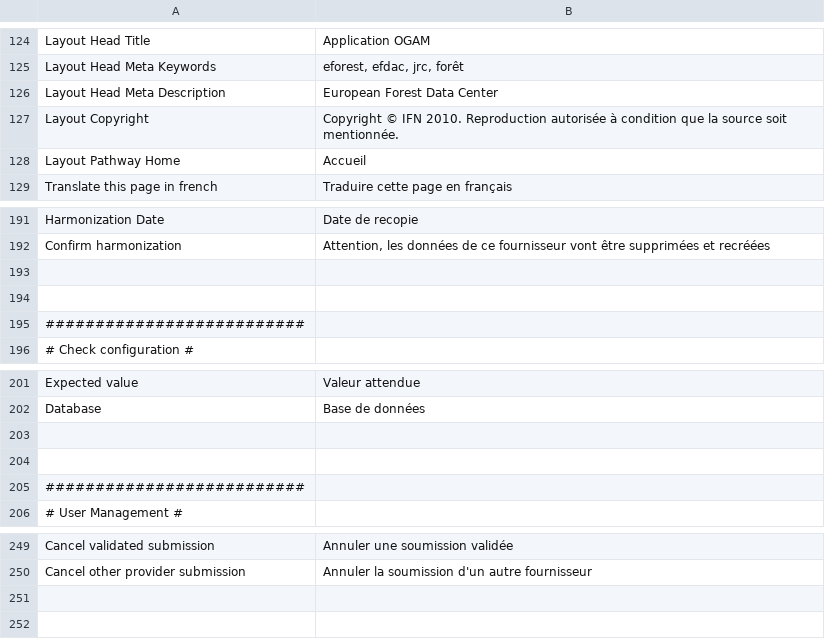
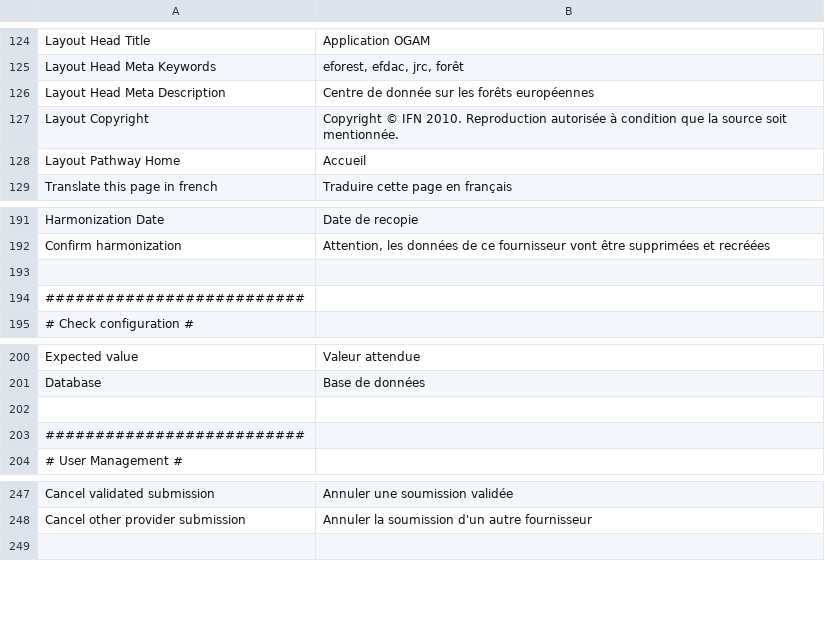
Before and after one commit to IGNBPesty/ogam, a CSV file: website/htdocs/ogam/application/lang/fr.csv, drawn as a sheet; only a part is shown, gaps mark what is left out.

```diff
--- a/website/htdocs/ogam/application/lang/fr.csv
+++ b/website/htdocs/ogam/application/lang/fr.csv
@@ -125,3 +125,3 @@ Layout Head Title;Application OGAM
 Layout Head Meta Keywords;eforest, efdac, jrc, forêt
-Layout Head Meta Description;European Forest Data Center
+Layout Head Meta Description;Centre de donnée sur les forêts européennes
 Layout Copyright;Copyright © IFN 2010. Reproduction autorisée à condition que la source soit mentionnée.
@@ -193,3 +193,2 @@ Confirm harmonization;Attention, les données de ce fournisseur vont être suppr
 
-
 ##########################
@@ -202,3 +201,2 @@ Expected value;Valeur attendue
 Database;Base de données
-
 
@@ -250,3 +248,2 @@ Cancel validated submission;Annuler une soumission validée
 Cancel other provider submission;Annuler la soumission d'un autre fournisseur
-
 
```
Also changed, not shown: 1 other file.
